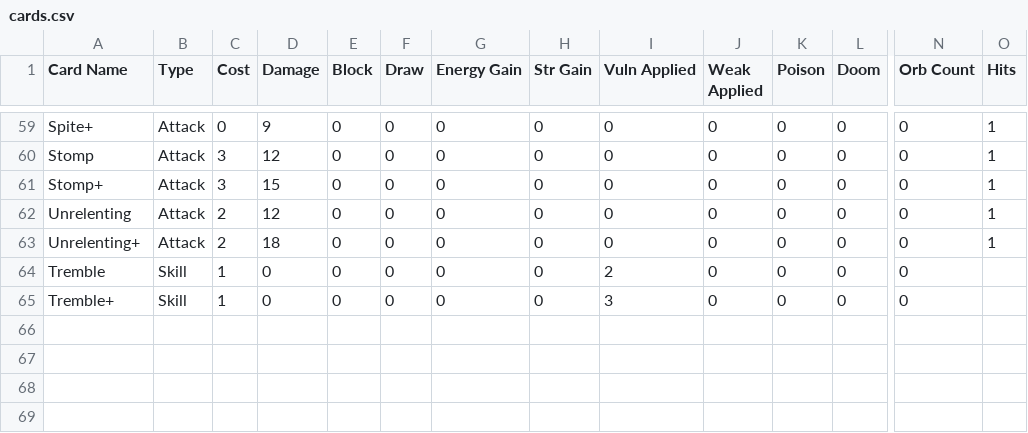
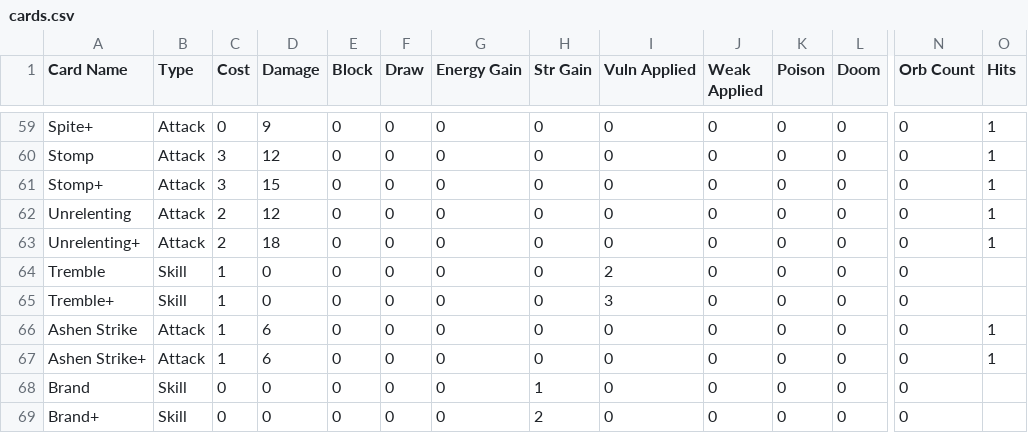
Before and after one commit to drasmusson/sts2-sim, a CSV file: cards.csv, drawn as a sheet; only a part is shown, gaps mark what is left out; rows hold the shown columns only; the diff names each change by its address in the sheet, - before the commit and + after, or states it on an @@ line.

```diff
--- a/cards.csv
+++ b/cards.csv
+row 66: Ashen Strike | Attack | 1 | 6 | 0 | 0 | 0 | 0 | 0 | 0 | 0 | 0 | 0 | 1
+row 67: Ashen Strike+ | Attack | 1 | 6 | 0 | 0 | 0 | 0 | 0 | 0 | 0 | 0 | 0 | 1
+row 68: Brand | Skill | 0 | 0 | 0 | 0 | 0 | 1 | 0 | 0 | 0 | 0 | 0
+row 69: Brand+ | Skill | 0 | 0 | 0 | 0 | 0 | 2 | 0 | 0 | 0 | 0 | 0
```
